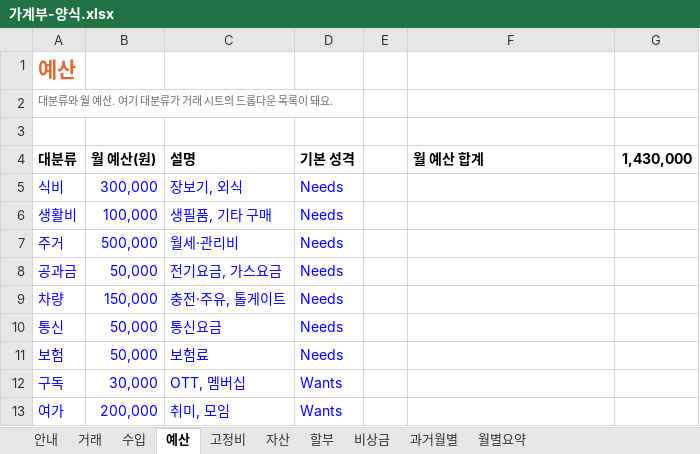
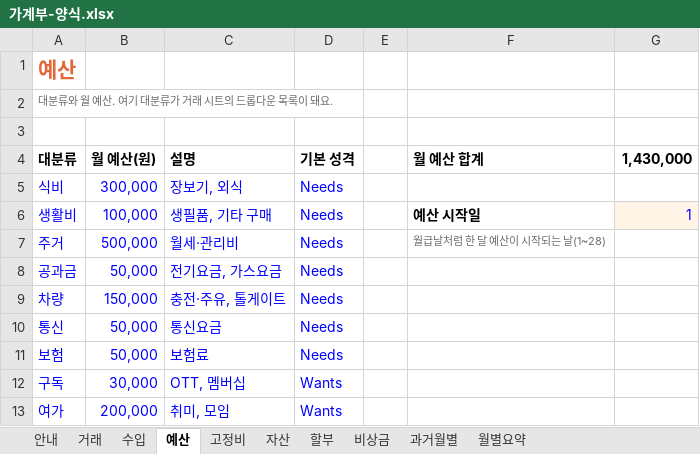
Before and after one commit to oper5232/Public, an Excel workbook: gagyebu/가계부-양식.xlsx, sheet 예산, drawn as a sheet; values as stored, in another font and other column widths than the file's, no borders; table styles not drawn; the diff names each change by its address in the sheet, - before the commit and + after, or states it on an @@ line.

```diff
--- a/gagyebu/가계부-양식.xlsx (sheet 예산)
+++ b/gagyebu/가계부-양식.xlsx (sheet 예산)
-F6 (월 예산 합계): (empty)
+F6 (월 예산 합계): 예산 시작일
-G6 (1,430,000): (empty)
+G6 (1,430,000): 1
-G6 fill: none
+G6 fill: #FFF4E5
-F7 (월 예산 합계): (empty)
+F7 (월 예산 합계): 월급날처럼 한 달 예산이 시작되는 날(1~28)
```
Also changed, not shown: 1 other file.
